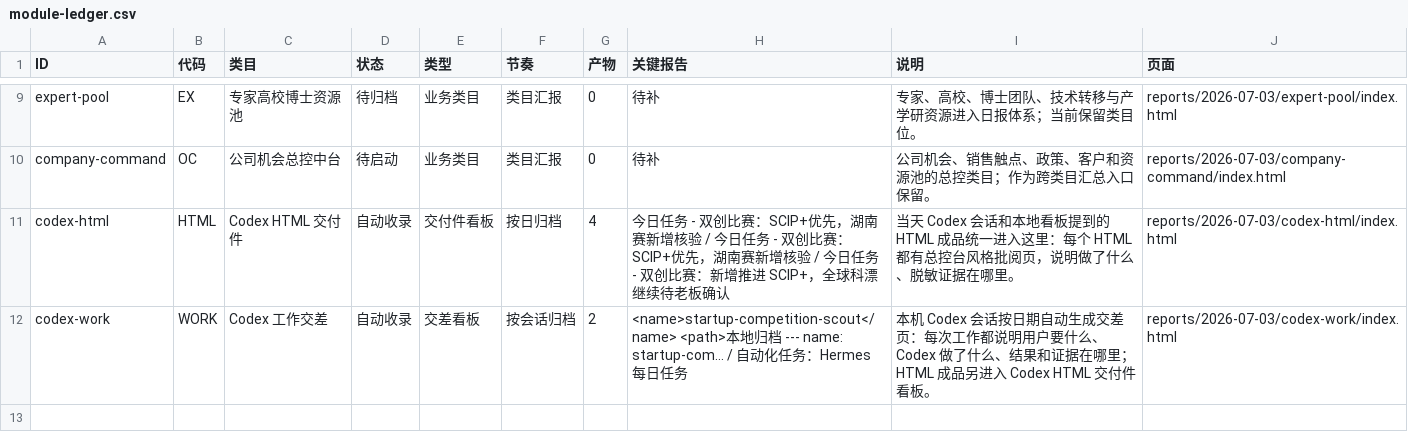
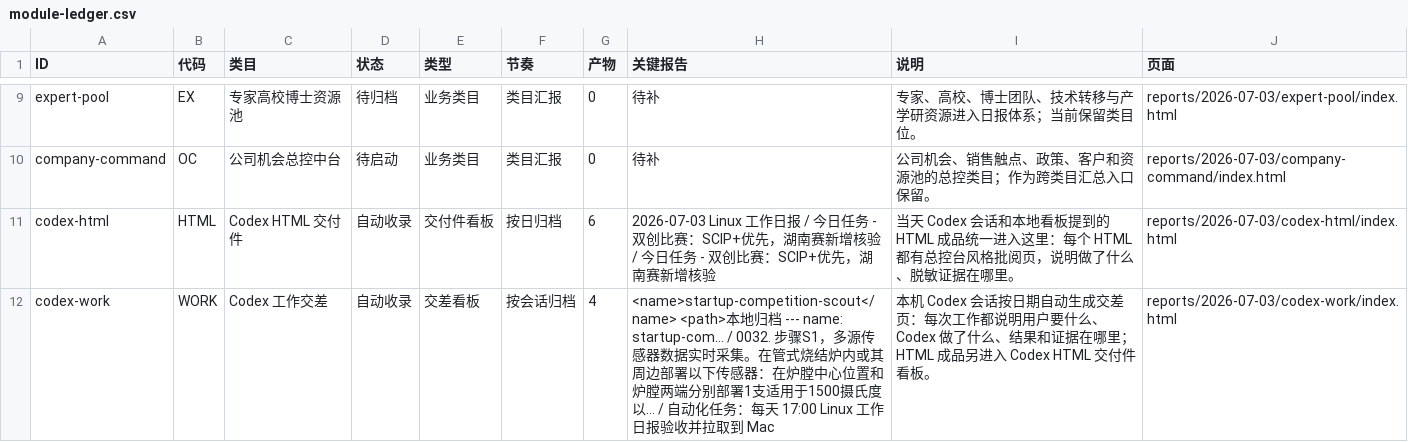
Before and after one commit to schovayang-creator/automation-command-center, a CSV file: data/tables/module-ledger.csv, drawn as a sheet; only a part is shown, gaps mark what is left out.

```diff
--- a/data/tables/module-ledger.csv
+++ b/data/tables/module-ledger.csv
@@ -10,3 +10,3 @@ expert-pool,EX,专家高校博士资源池,待归档,业务类目,类目汇报,0
 company-command,OC,公司机会总控中台,待启动,业务类目,类目汇报,0,待补,公司机会、销售触点、政策、客户和资源池的总控类目；作为跨类目汇总入口保留。,reports/2026-07-03/company-command/index.html
-codex-html,HTML,Codex HTML 交付件,自动收录,交付件看板,按日归档,4,今日任务 - 双创比赛：SCIP+优先，湖南赛新增核验 / 今日任务 - 双创比赛：SCIP+优先，湖南赛新增核验 / 今日任务 - 双创比赛：新增推进 SCIP+，全球科漂继续待老板确认,当天 Codex 会话和本地看板提到的 HTML 成品统一进入这里：每个 HTML 都有总控台风格批阅页，说明做了什么、脱敏证据在哪里。,reports/2026-07-03/codex-html/index.html
-codex-work,WORK,Codex 工作交差,自动收录,交差看板,按会话归档,2,<name>startup-competition-scout</name> <path>本地归档 --- name: startup-com… / 自动化任务：Hermes 每日任务,本机 Codex 会话按日期自动生成交差页：每次工作都说明用户要什么、Codex 做了什么、结果和证据在哪里；HTML 成品另进入 Codex HTML 交付件看板。,reports/2026-07-03/codex-work/index.html
+codex-html,HTML,Codex HTML 交付件,自动收录,交付件看板,按日归档,6,2026-07-03 Linux 工作日报 / 今日任务 - 双创比赛：SCIP+优先，湖南赛新增核验 / 今日任务 - 双创比赛：SCIP+优先，湖南赛新增核验,当天 Codex 会话和本地看板提到的 HTML 成品统一进入这里：每个 HTML 都有总控台风格批阅页，说明做了什么、脱敏证据在哪里。,reports/2026-07-03/codex-html/index.html
+codex-work,WORK,Codex 工作交差,自动收录,交差看板,按会话归档,4,<name>startup-competition-scout</name> <path>本地归档 --- name: startup-com… / 0032. 步骤S1，多源传感器数据实时采集。在管式烧结炉内或其周边部署以下传感器：在炉膛中心位置和炉膛两端分别部署1支适用于1500摄氏度以… / 自动化任务：每天 17:00 Linux 工作日报验收并拉取到 Mac,本机 Codex 会话按日期自动生成交差页：每次工作都说明用户要什么、Codex 做了什么、结果和证据在哪里；HTML 成品另进入 Codex HTML 交付件看板。,reports/2026-07-03/codex-work/index.html
```
Also changed, not shown: data/tables/automation-ledger.csv, data/tables/daily-task-ledger.csv, 36 other files.
